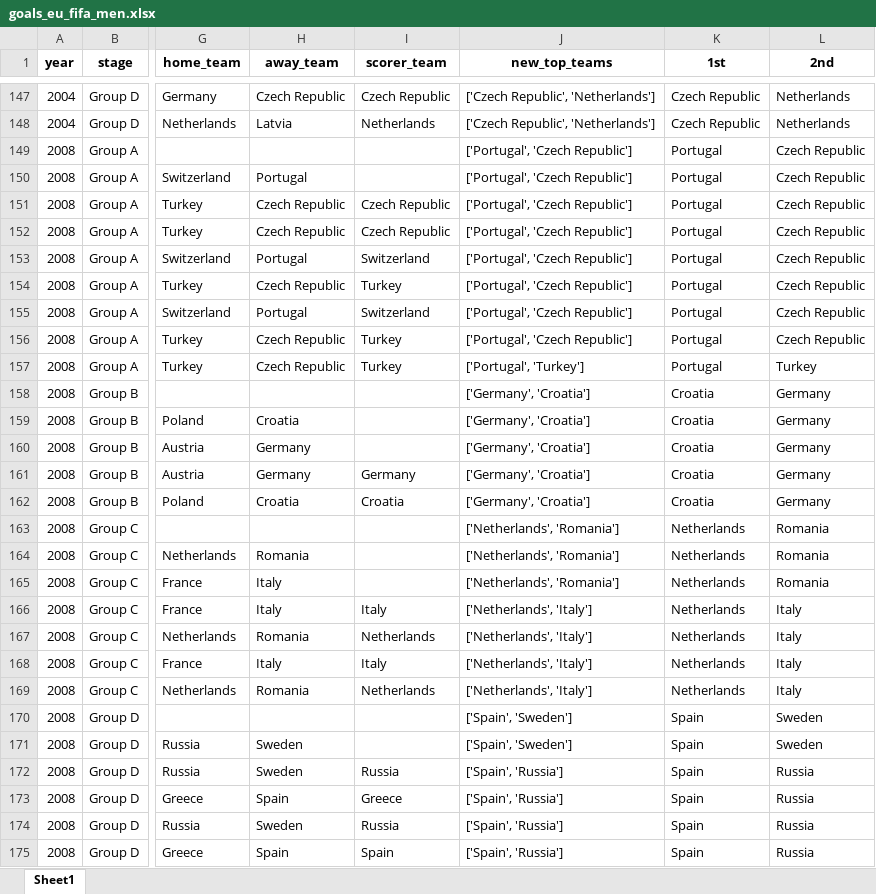
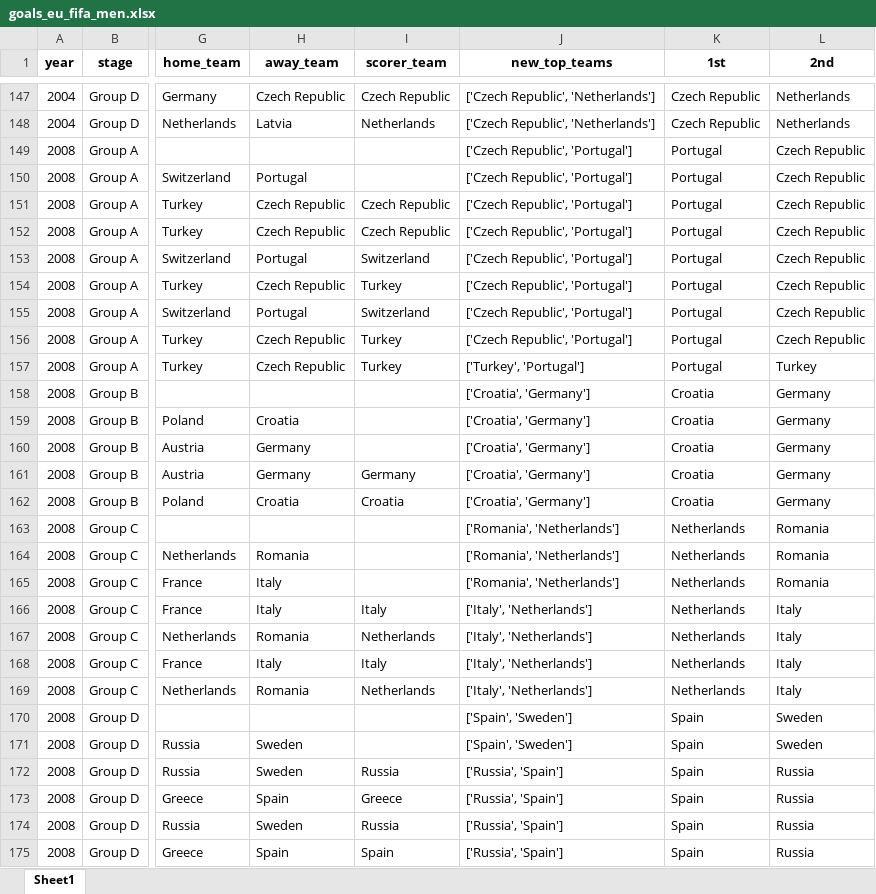
Before and after one commit to AEGDDI/tiebreak_wc, an Excel workbook: data/out/wiki/men/fifa/eu/goals_eu_fifa_men.xlsx, sheet Sheet1, drawn as a sheet; only a part is shown, gaps mark what is left out; values as stored, in another font and other column widths than the file's, no borders; the diff covers the shown part only; the diff names each change by its address in the sheet, - before the commit and + after, or states it on an @@ line.

```diff
--- a/data/out/wiki/men/fifa/eu/goals_eu_fifa_men.xlsx (sheet Sheet1)
+++ b/data/out/wiki/men/fifa/eu/goals_eu_fifa_men.xlsx (sheet Sheet1)
-J149:J156 (new_top_teams): ['Portugal', 'Czech Republic']
+J149:J156 (new_top_teams): ['Czech Republic', 'Portugal']
-J157 (new_top_teams): ['Portugal', 'Turkey']
+J157 (new_top_teams): ['Turkey', 'Portugal']
-J158:J162 (new_top_teams): ['Germany', 'Croatia']
+J158:J162 (new_top_teams): ['Croatia', 'Germany']
-J163:J165 (new_top_teams): ['Netherlands', 'Romania']
+J163:J165 (new_top_teams): ['Romania', 'Netherlands']
-J166:J169 (new_top_teams): ['Netherlands', 'Italy']
+J166:J169 (new_top_teams): ['Italy', 'Netherlands']
-J172:J175 (new_top_teams): ['Spain', 'Russia']
+J172:J175 (new_top_teams): ['Russia', 'Spain']
```
Also changed, not shown: 629 edited cells elsewhere in this sheet, data/out/wiki/men/fifa/eu/mbm_eu_fifa.xlsx, data/out/wiki/men/fifa/eu/third_teams_eu_fifa_men.xlsx, 9 other files.
